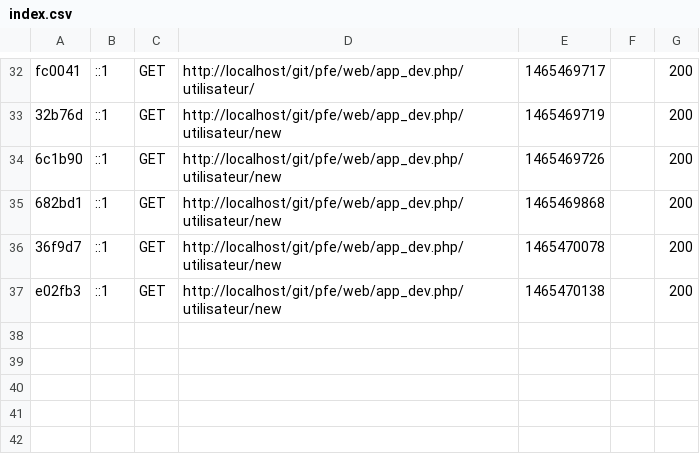
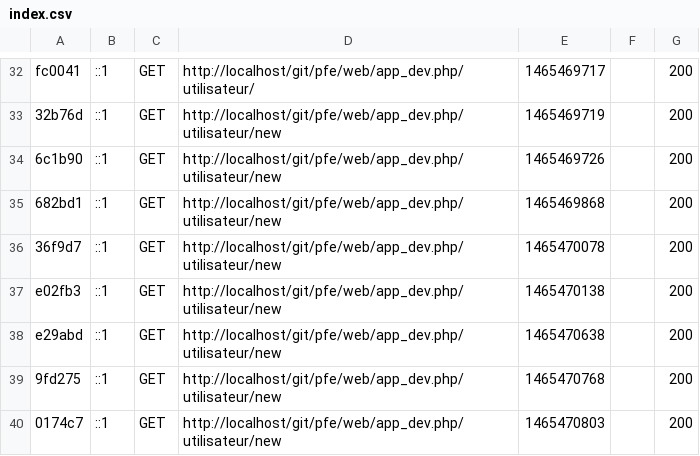
Before and after one commit to minnimonia/PFE, a CSV file: var/cache/dev/profiler/index.csv, drawn as a sheet; only a part is shown, gaps mark what is left out; the diff names each change by its address in the sheet, - before the commit and + after, or states it on an @@ line.

```diff
--- a/var/cache/dev/profiler/index.csv
+++ b/var/cache/dev/profiler/index.csv
+row 38: e29abd | ::1 | GET | http://localhost/git/pfe/web/app_dev.php/utilisateur/new | 1465470638 |  | 200
+row 39: 9fd275 | ::1 | GET | http://localhost/git/pfe/web/app_dev.php/utilisateur/new | 1465470768 |  | 200
+row 40: 0174c7 | ::1 | GET | http://localhost/git/pfe/web/app_dev.php/utilisateur/new | 1465470803 |  | 200
```
Also changed, not shown: 17 other files.
